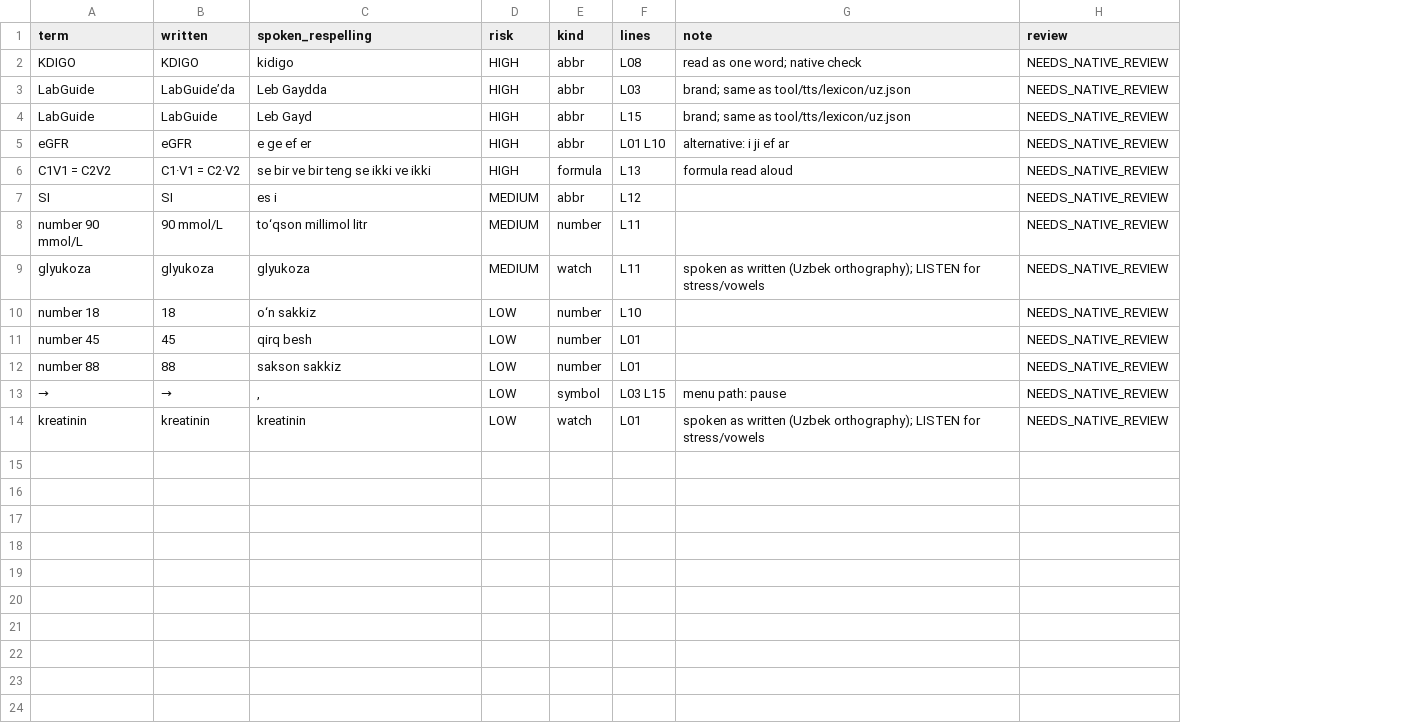
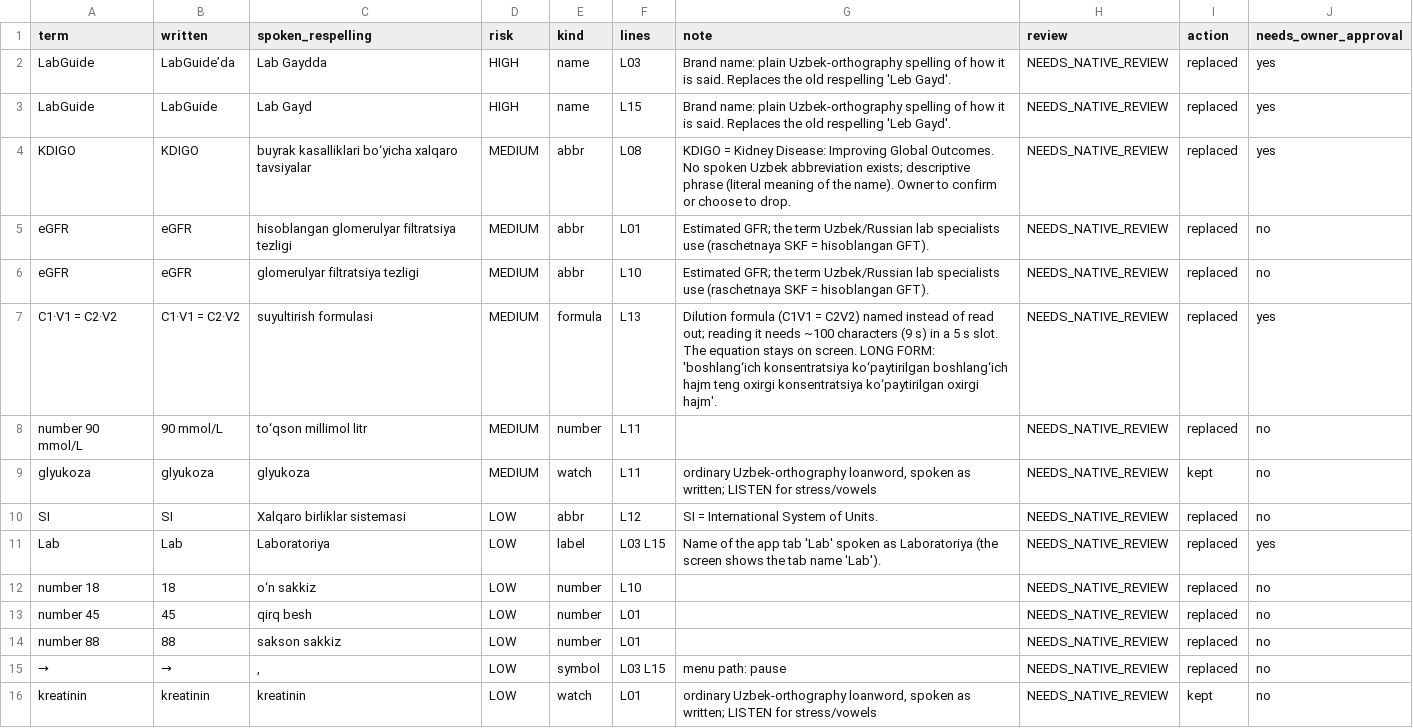
Before and after one commit to davlatsudekspert/LabGuide, a CSV file: docs/video/calculators/voice_uz/pronunciation_uz.csv, drawn as a sheet; removed rows and columns are numbered as before the commit, all else as after; the diff names each change by its address in the sheet, - before the commit and + after, or states it on an @@ line.

```diff
--- a/docs/video/calculators/voice_uz/pronunciation_uz.csv
+++ b/docs/video/calculators/voice_uz/pronunciation_uz.csv
+column I (action), rows 2-3: replaced | replaced; rows 6-9: replaced | replaced | replaced | kept; rows 12-16: replaced | replaced | replaced | replaced | kept
+column J (needs_owner_approval), rows 2-3: yes | yes; rows 6-9: no | yes | no | no; rows 12-16: all no
-row 2: KDIGO | KDIGO | kidigo | HIGH | abbr | L08 | read as one word; native check | NEEDS_NATIVE_REVIEW
-C2 (spoken_respelling): Leb Gaydda
+C2 (spoken_respelling): Lab Gaydda
-E2:E3 (kind): abbr
+E2:E3 (kind): name
-G2:G3 (note): brand; same as tool/tts/lexicon/uz.json
+G2:G3 (note): Brand name: plain Uzbek-orthography spelling of how it is said. Replaces the old respelling 'Leb Gayd'.
-C3 (spoken_respelling): Leb Gayd
+C3 (spoken_respelling): Lab Gayd
+row 4: KDIGO | KDIGO | buyrak kasalliklari bo‘yicha xalqaro tavsiyalar | MEDIUM | abbr | L08 | KDIGO = Kidney Disease: Improving Global Outcomes. No spoken Uzbek abbreviation exists; descriptive phrase (literal meaning of the name). Owner to confirm or choose to drop. | NEEDS_NATIVE_REVIEW | replaced | yes
+row 5: eGFR | eGFR | hisoblangan glomerulyar filtratsiya tezligi | MEDIUM | abbr | L01 | Estimated GFR; the term Uzbek/Russian lab specialists use (raschetnaya SKF = hisoblangan GFT). | NEEDS_NATIVE_REVIEW | replaced | no
-C6 (spoken_respelling): e ge ef er
+C6 (spoken_respelling): glomerulyar filtratsiya tezligi
-D6:D7 (risk): HIGH
+D6:D7 (risk): MEDIUM
-F6 (lines): L01 L10
+F6 (lines): L10
-G6 (note): alternative: i ji ef ar
+G6 (note): Estimated GFR; the term Uzbek/Russian lab specialists use (raschetnaya SKF = hisoblangan GFT).
-A7 (term): C1V1 = C2V2
+A7 (term): C1·V1 = C2·V2
-C7 (spoken_respelling): se bir ve bir teng se ikki ve ikki
+C7 (spoken_respelling): suyultirish formulasi
-G7 (note): formula read aloud
+G7 (note): Dilution formula (C1V1 = C2V2) named instead of read out; reading it needs ~100 characters (9 s) in a 5 s slot. The equation stays on screen. LONG FORM: 'boshlang‘ich konsentratsiya ko‘paytirilgan boshlang‘ich hajm teng oxirgi konsentratsiya ko‘paytirilgan oxirgi hajm'.
-row 7: SI | SI | es i | MEDIUM | abbr | L12 |  | NEEDS_NATIVE_REVIEW
-G9 (note): spoken as written (Uzbek orthography); LISTEN for…
+G9 (note): ordinary Uzbek-orthography loanword, spoken as written; LISTEN for…
+row 10: SI | SI | Xalqaro birliklar sistemasi | LOW | abbr | L12 | SI = International System of Units. | NEEDS_NATIVE_REVIEW | replaced | no
+row 11: Lab | Lab | Laboratoriya | LOW | label | L03 L15 | Name of the app tab 'Lab' spoken as Laboratoriya (the screen shows the tab name 'Lab'). | NEEDS_NATIVE_REVIEW | replaced | yes
-G16 (note): spoken as written (Uzbek orthography); LISTEN for…
+G16 (note): ordinary Uzbek-orthography loanword, spoken as written; LISTEN for…
```
Also changed, not shown: docs/video/gcms/voice_uz/pronunciation_uz.csv, docs/video/leukocyte/voice_uz/pronunciation_uz.csv, 40 other files.
